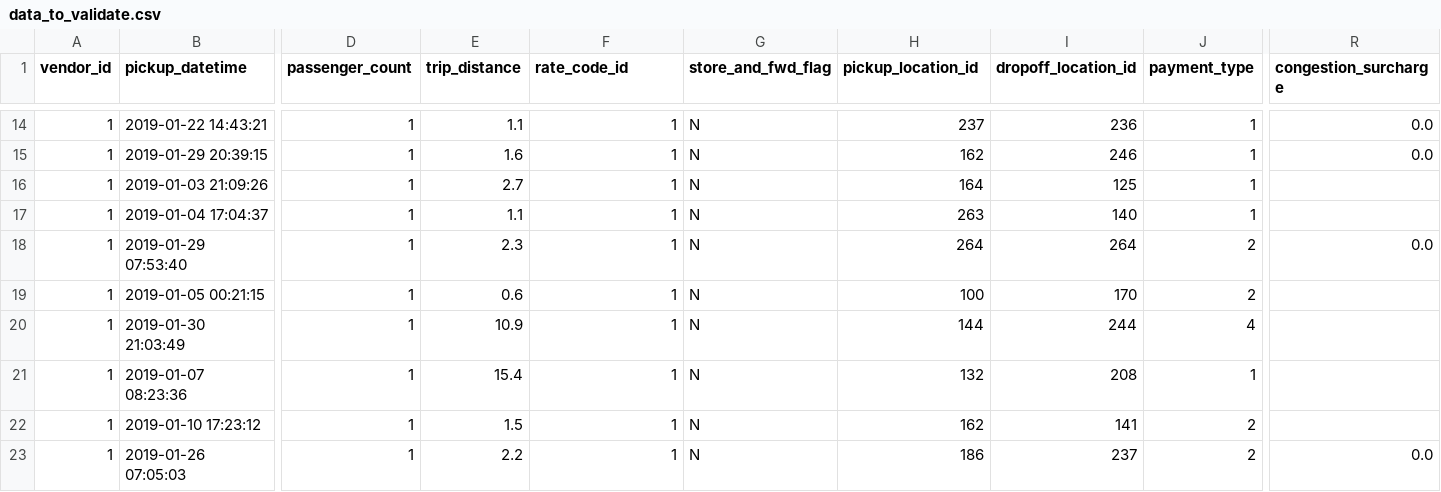
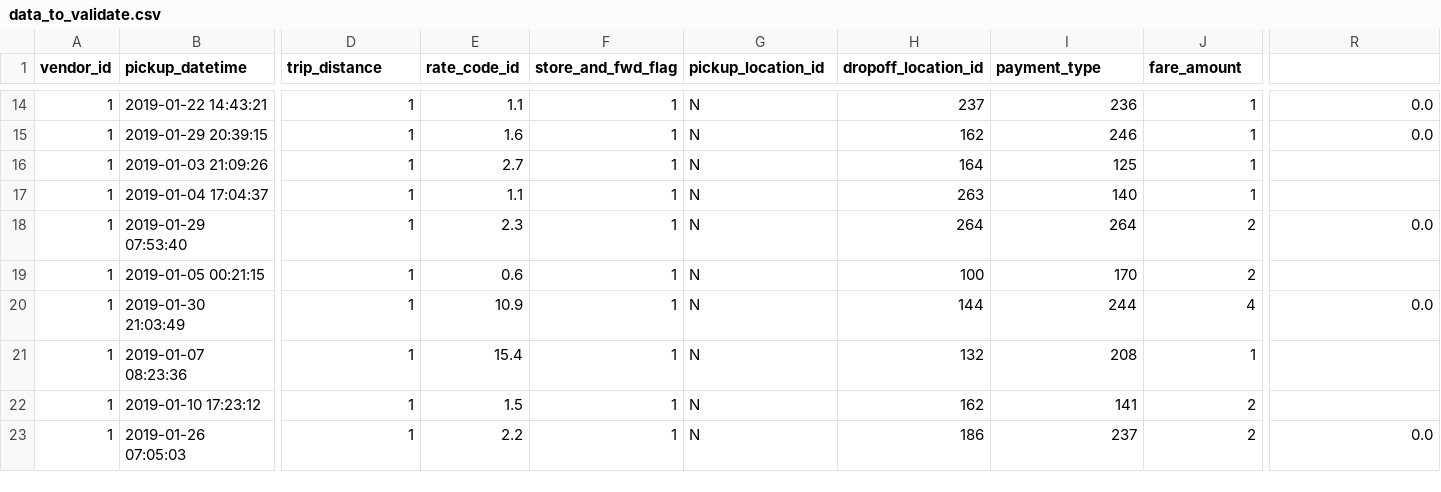
Before and after one commit to PIPE1303/great_expectations_project, a CSV file: data/raw/data_to_validate.csv, drawn as a sheet; only a part is shown, gaps mark what is left out; the diff covers the shown part only; the diff names each change by its address in the sheet, - before the commit and + after, or states it on an @@ line.

```diff
--- a/data/raw/data_to_validate.csv
+++ b/data/raw/data_to_validate.csv
-D1: passenger_count
+D1: trip_distance
-E1: trip_distance
+E1: rate_code_id
-F1: rate_code_id
+F1: store_and_fwd_flag
-G1: store_and_fwd_flag
+G1: pickup_location_id
-H1: pickup_location_id
+H1: dropoff_location_id
-I1: dropoff_location_id
+I1: payment_type
-J1: payment_type
+J1: fare_amount
-R1: congestion_surcharge
+R1: (empty)
-R20: (empty)
+R20: 0.0
```
Also changed, not shown: 7 edited cells elsewhere in this file.
